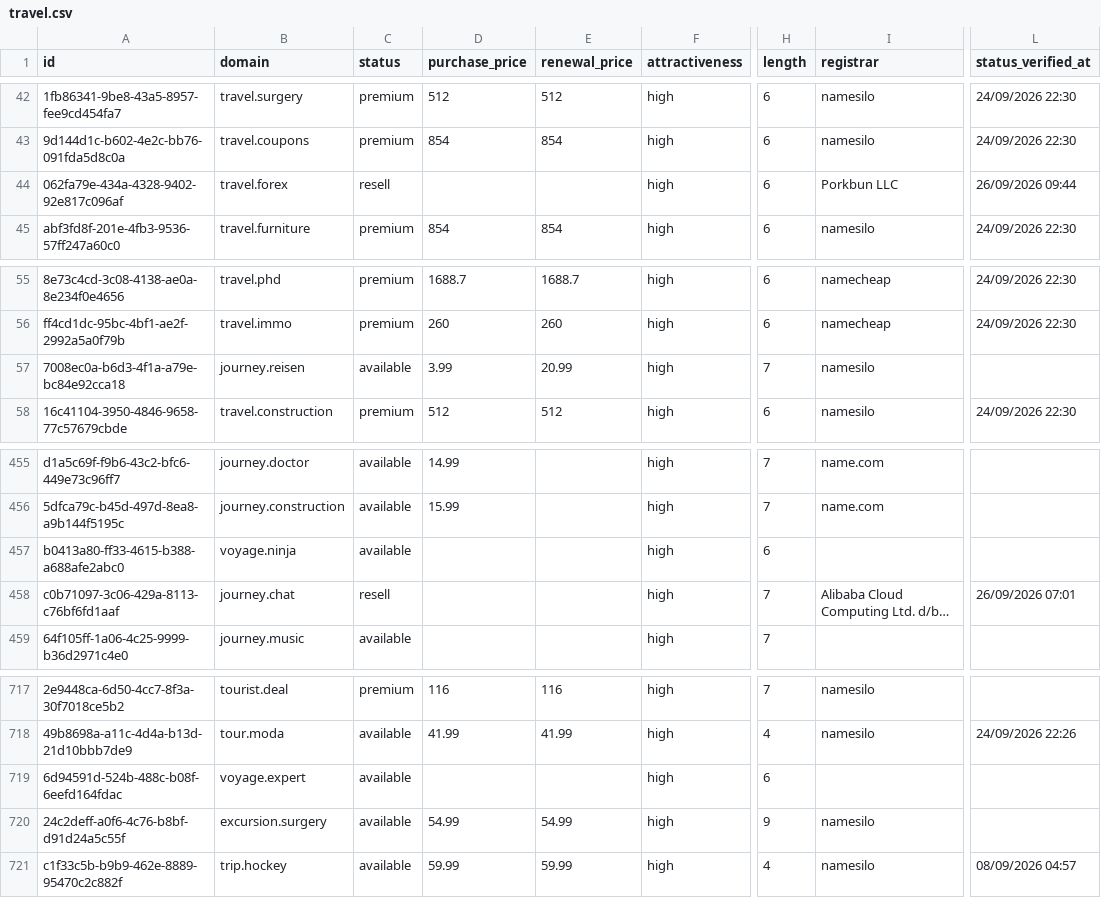
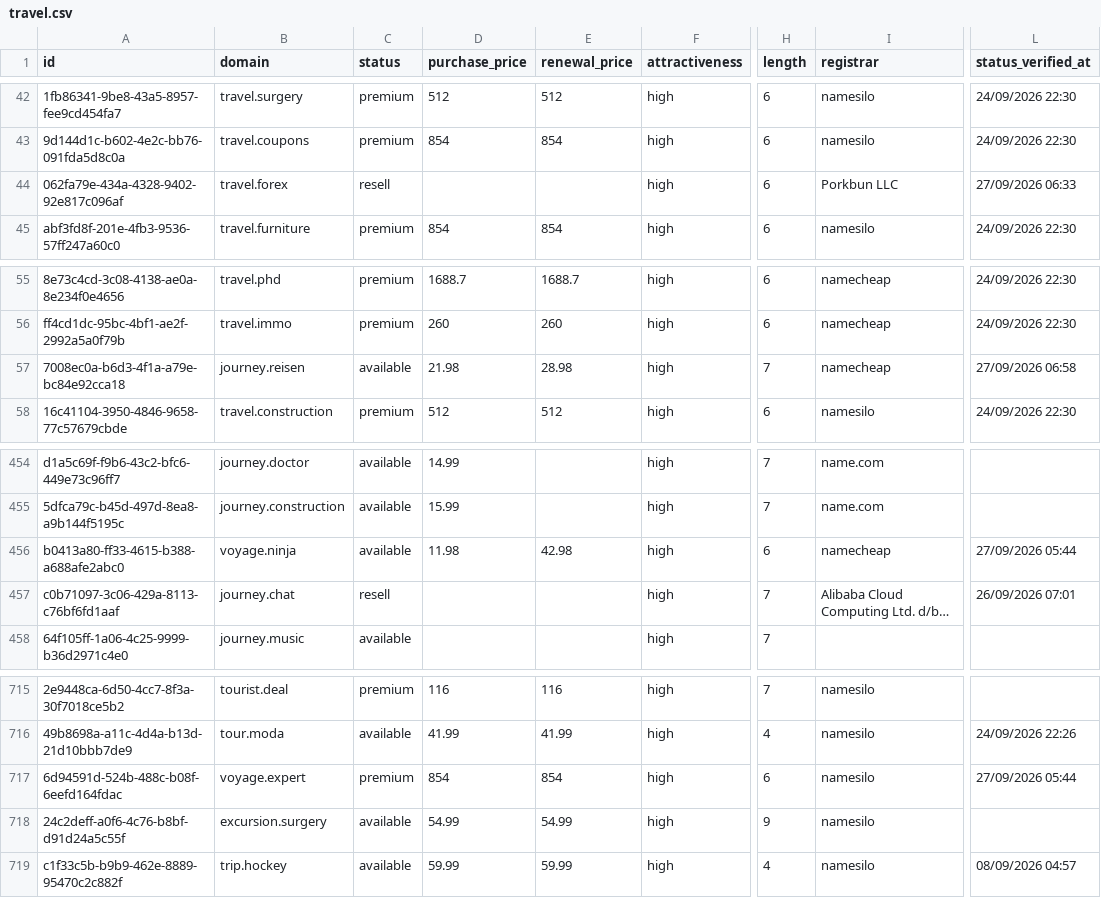
Before and after one commit to UniqueDomains/travel-sector-oneword-domains, a CSV file: travel.csv, drawn as a sheet; only a part is shown, gaps mark what is left out; long unchanged cells end in …; addresses are those after the commit; the diff covers the shown part only; the diff names each change by its address in the sheet, - before the commit and + after, or states it on an @@ line.

```diff
--- a/travel.csv
+++ b/travel.csv
-L44 (status_verified_at): 26/09/2026 09:44
+L44 (status_verified_at): 27/09/2026 06:33
-D57 (purchase_price): 3.99
+D57 (purchase_price): 21.98
-E57 (renewal_price): 20.99
+E57 (renewal_price): 28.98
-I57 (registrar): namesilo
+I57 (registrar): namecheap
-L57 (status_verified_at): (empty)
+L57 (status_verified_at): 27/09/2026 06:58
-D456 (purchase_price): (empty)
+D456 (purchase_price): 11.98
-E456 (renewal_price): (empty)
+E456 (renewal_price): 42.98
-I456 (registrar): (empty)
+I456 (registrar): namecheap
-L456 (status_verified_at): (empty)
+L456 (status_verified_at): 27/09/2026 05:44
-C717 (status): available
+C717 (status): premium
-D717 (purchase_price): (empty)
+D717 (purchase_price): 854
-E717 (renewal_price): (empty)
+E717 (renewal_price): 854
-I717 (registrar): (empty)
+I717 (registrar): namesilo
-L717 (status_verified_at): (empty)
+L717 (status_verified_at): 27/09/2026 05:44
```
Also changed, not shown: 5 added rows, 5 removed rows and 25 edited cells elsewhere in this file, 3 other files.
